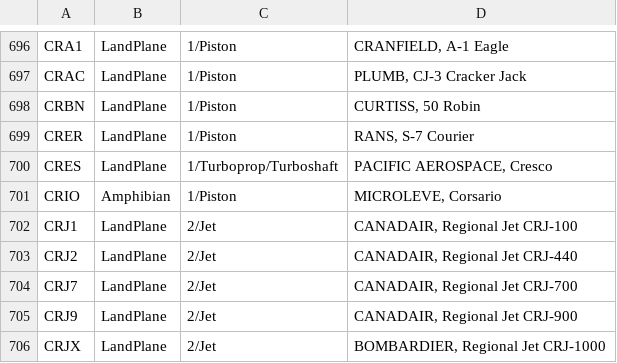
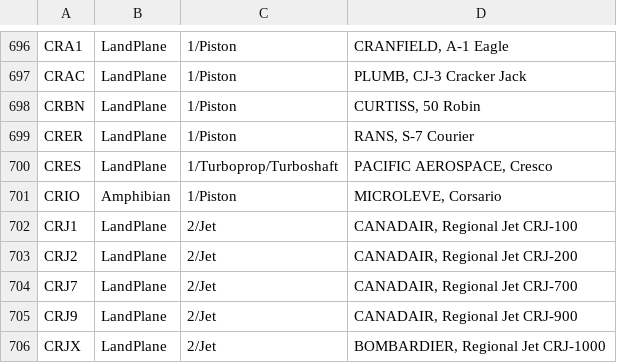
Before and after one commit to rikgale/ICAOList, a CSV file: ICAOList.csv, drawn as a sheet; only a part is shown, gaps mark what is left out.

Commit message:
Update ICAOList.csv

```diff
--- a/ICAOList.csv
+++ b/ICAOList.csv
@@ -702,3 +702,3 @@ CRIO,Amphibian,1/Piston,"MICROLEVE, Corsario"
 CRJ1,LandPlane,2/Jet,"CANADAIR, Regional Jet CRJ-100"
-CRJ2,LandPlane,2/Jet,"CANADAIR, Regional Jet CRJ-440"
+CRJ2,LandPlane,2/Jet,"CANADAIR, Regional Jet CRJ-200"
 CRJ7,LandPlane,2/Jet,"CANADAIR, Regional Jet CRJ-700"
```
